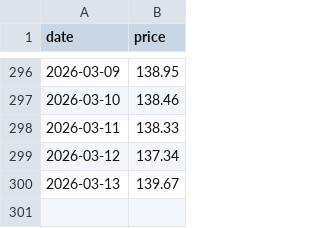
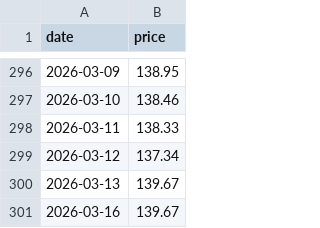
Before and after one commit to jtkimpr/strategy-preferred, a CSV file: data/mstr.csv, drawn as a sheet; only a part is shown, gaps mark what is left out.

Commit message:
Add GitHub Actions workflow and price update script
- Runs twice daily at 00:00 and 12:00 KST (weekdays only)
- Fetches MSTR/STRF/STRK/STRC/STRD from Finnhub
- Fetches BTC from CoinGecko
- Appends or updates today's row in each CSV

```diff
--- a/data/mstr.csv
+++ b/data/mstr.csv
@@ -300 +300,2 @@ date,price
 2026-03-13,139.67
+2026-03-16,139.67
```
Also changed, not shown: data/btc.csv, data/strc.csv, 5 other files.
